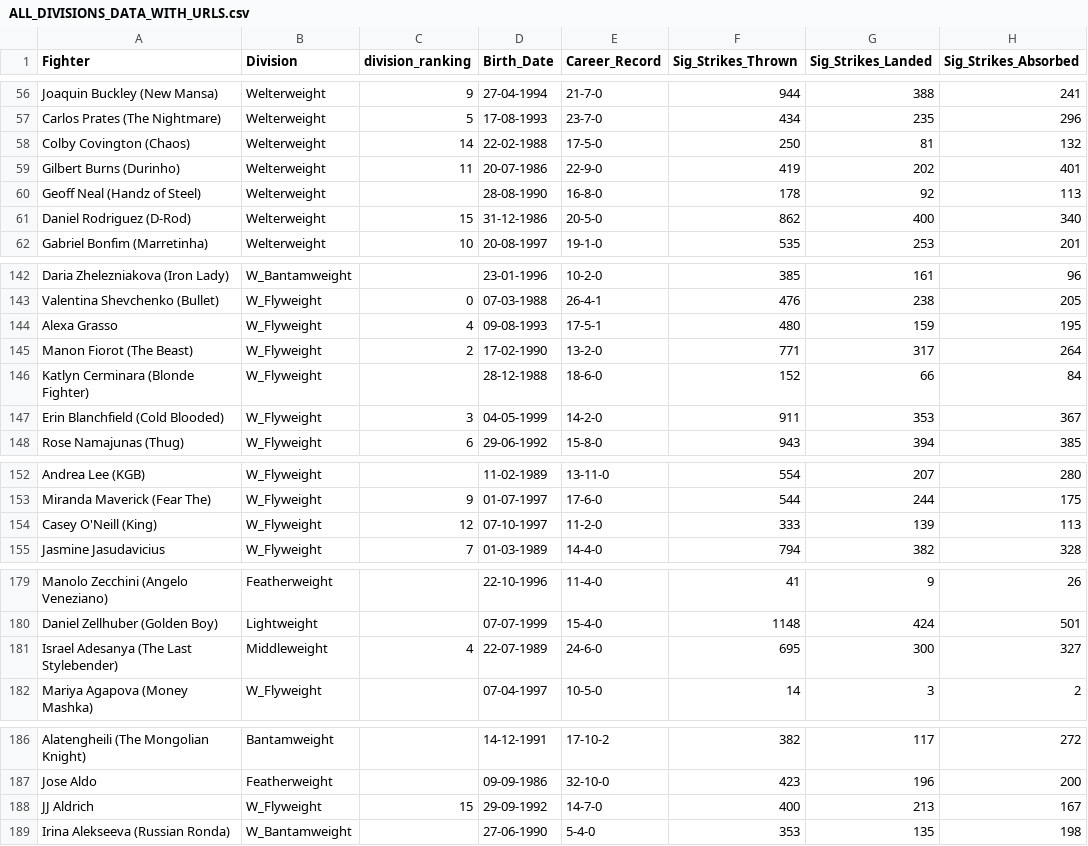
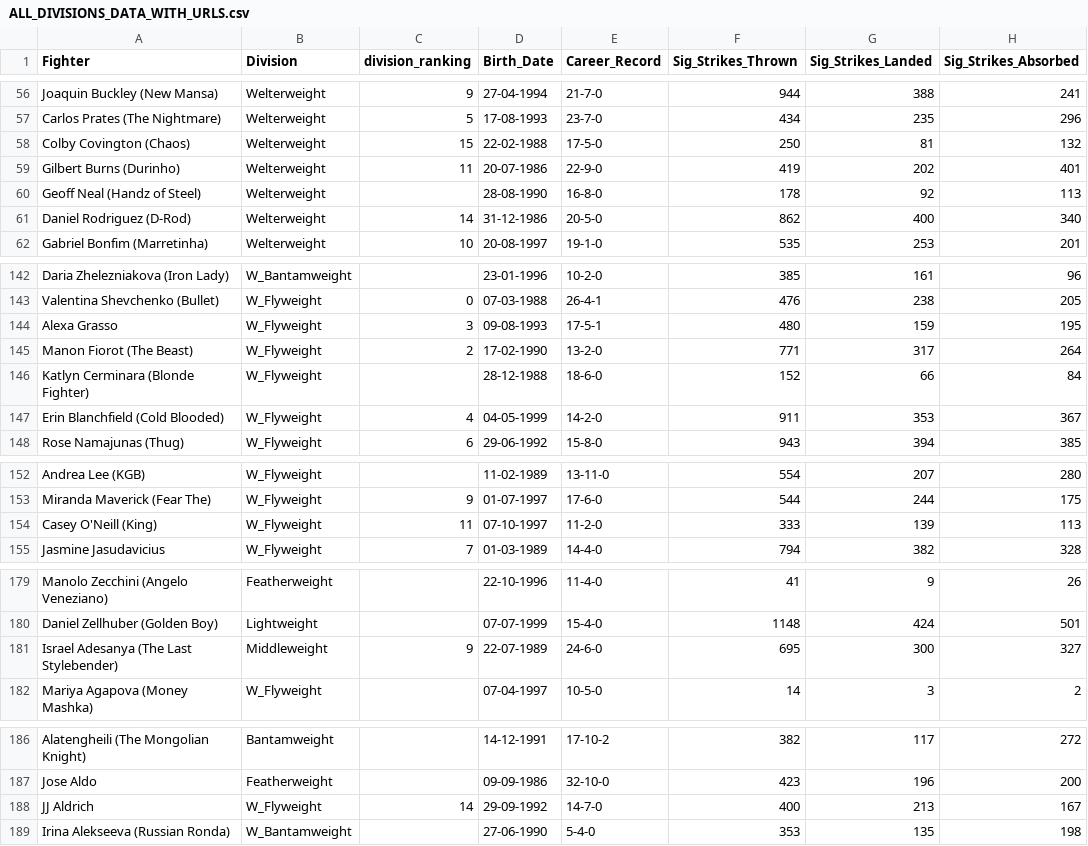
Before and after one commit to yeikiu/fight-radar.com-site, a CSV file: data/ALL_DIVISIONS_DATA_WITH_URLS.csv, drawn as a sheet; only a part is shown, gaps mark what is left out; the diff covers the shown part only; the diff names each change by its address in the sheet, - before the commit and + after, or states it on an @@ line.

```diff
--- a/data/ALL_DIVISIONS_DATA_WITH_URLS.csv
+++ b/data/ALL_DIVISIONS_DATA_WITH_URLS.csv
-C58 (division_ranking): 14
+C58 (division_ranking): 15
-C61 (division_ranking): 15
+C61 (division_ranking): 14
-C144 (division_ranking): 4
+C144 (division_ranking): 3
-C147 (division_ranking): 3
+C147 (division_ranking): 4
-C154 (division_ranking): 12
+C154 (division_ranking): 11
-C181 (division_ranking): 4
+C181 (division_ranking): 9
-C188 (division_ranking): 15
+C188 (division_ranking): 14
```
Also changed, not shown: 19 edited cells elsewhere in this file, 27 other files.
